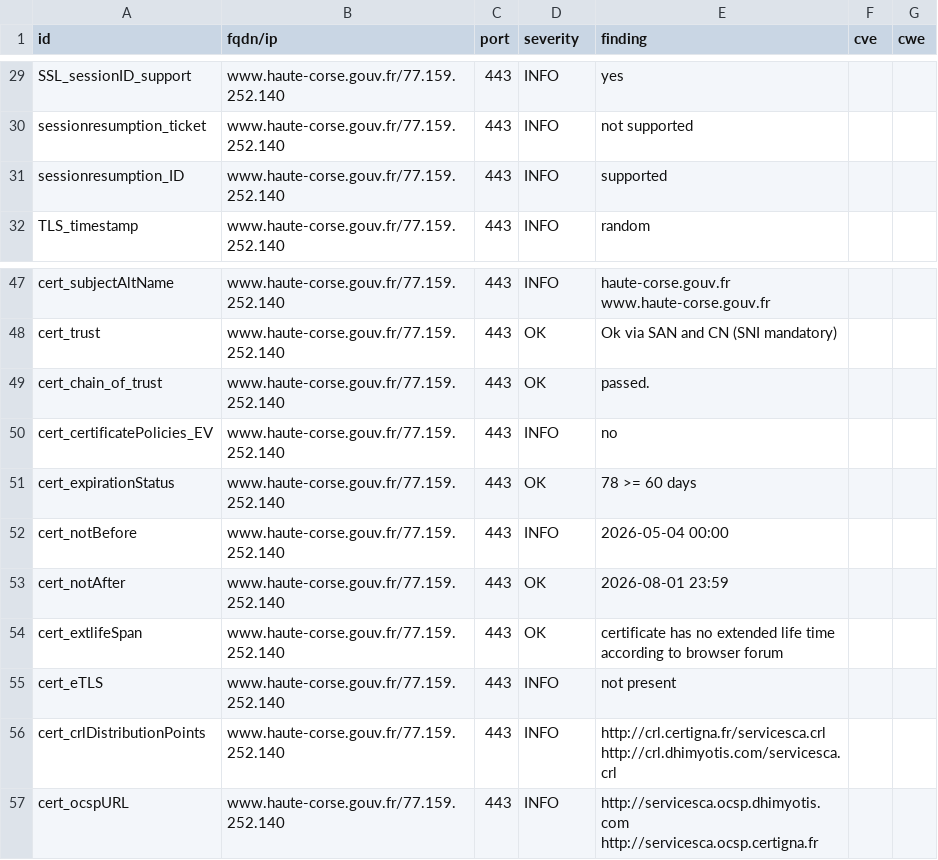
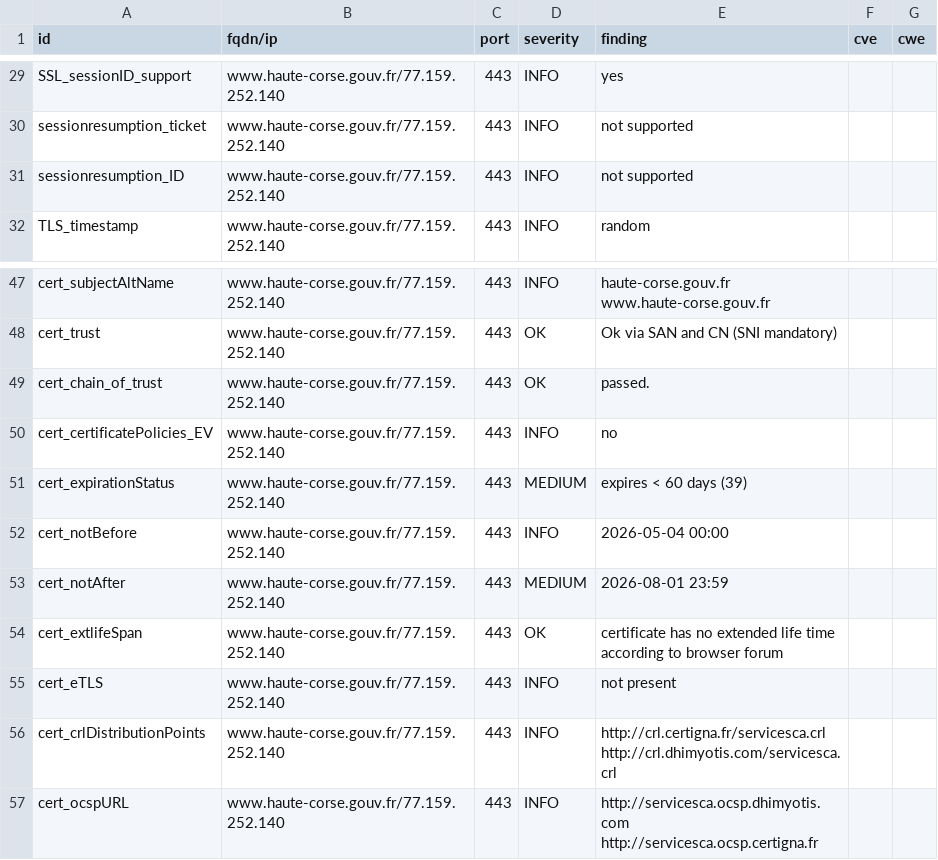
Before and after one commit to dnum-mi/dashlord-extended, a CSV file: results/aHR0cHM6Ly93d3cuaGF1dGUtY29yc2UuZ291di5mcg==/testssl.csv, drawn as a sheet; only a part is shown, gaps mark what is left out.

```diff
--- a/results/aHR0cHM6Ly93d3cuaGF1dGUtY29yc2UuZ291di5mcg==/testssl.csv
+++ b/results/aHR0cHM6Ly93d3cuaGF1dGUtY29yc2UuZ291di5mcg==/testssl.csv
@@ -30,3 +30,3 @@
 "sessionresumption_ticket","www.haute-corse.gouv.fr/77.159.252.140","443","INFO","not supported","",""
-"sessionresumption_ID","www.haute-corse.gouv.fr/77.159.252.140","443","INFO","supported","",""
+"sessionresumption_ID","www.haute-corse.gouv.fr/77.159.252.140","443","INFO","not supported","",""
 "TLS_timestamp","www.haute-corse.gouv.fr/77.159.252.140","443","INFO","random","",""
@@ -50,5 +50,5 @@
 "cert_certificatePolicies_EV","www.haute-corse.gouv.fr/77.159.252.140","443","INFO","no","",""
-"cert_expirationStatus","www.haute-corse.gouv.fr/77.159.252.140","443","OK","78 >= 60 days","",""
+"cert_expirationStatus","www.haute-corse.gouv.fr/77.159.252.140","443","MEDIUM","expires < 60 days (39)","",""
 "cert_notBefore","www.haute-corse.gouv.fr/77.159.252.140","443","INFO","2026-05-04 00:00","",""
-"cert_notAfter","www.haute-corse.gouv.fr/77.159.252.140","443","OK","2026-08-01 23:59","",""
+"cert_notAfter","www.haute-corse.gouv.fr/77.159.252.140","443","MEDIUM","2026-08-01 23:59","",""
 "cert_extlifeSpan","www.haute-corse.gouv.fr/77.159.252.140","443","OK","certificate has no extended life time according to browser forum","",""
```
Also changed, not shown: 9 other files.
